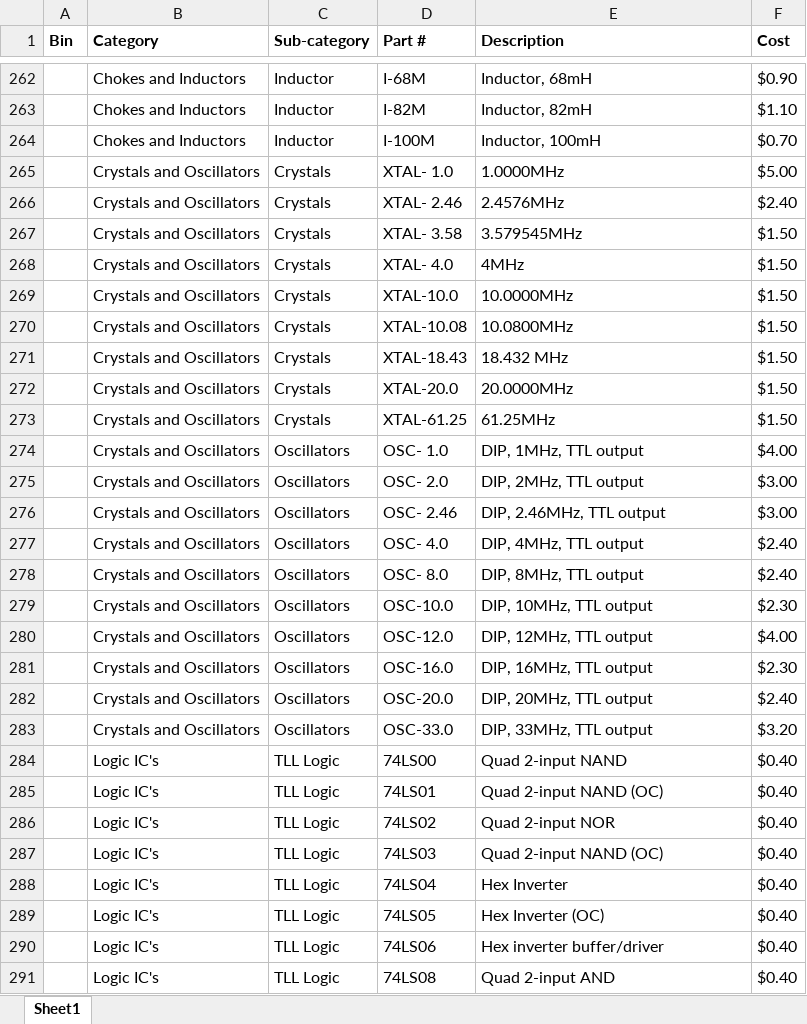
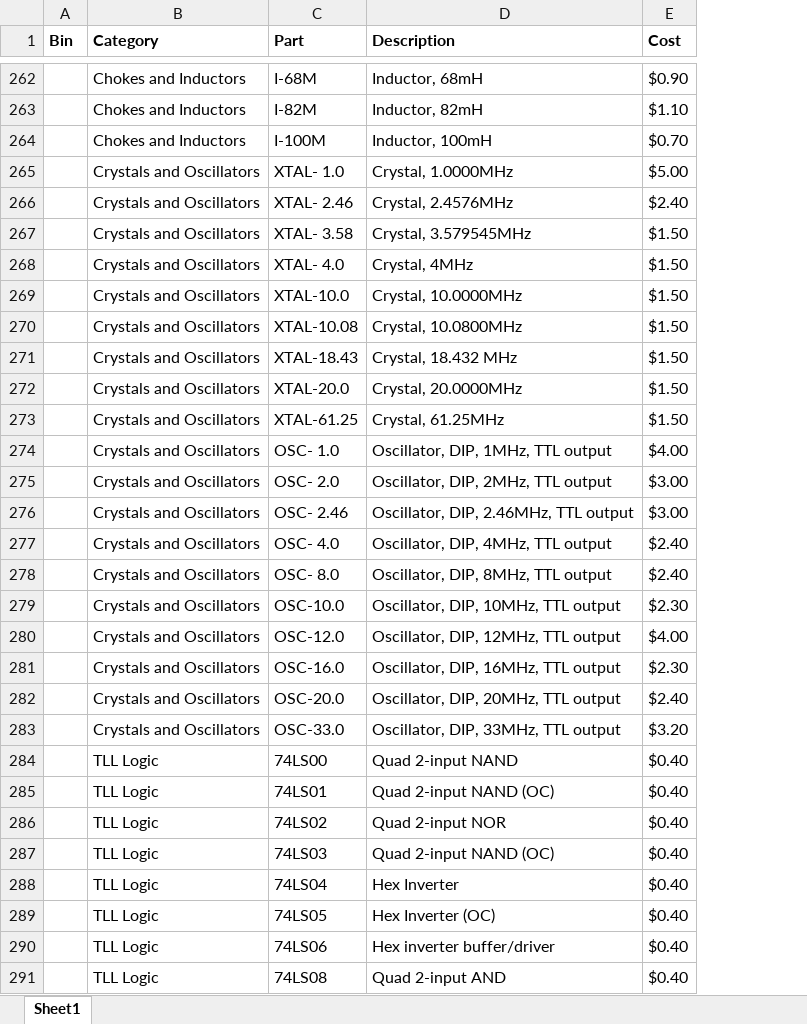
Before and after one commit to etruong/uwece-catalog, an Excel workbook: data/ece-catalog.xlsx, sheet Sheet1, drawn as a sheet; only a part is shown, gaps mark what is left out; values as stored, in another font and other column widths than the file's, no borders; removed rows and columns are numbered as before the commit, all else as after; the diff covers the shown part only; the diff names each change by its address in the sheet, - before the commit and + after, or states it on an @@ line.

Commit message:
almost finished catalog

```diff
--- a/data/ece-catalog.xlsx (sheet Sheet1)
+++ b/data/ece-catalog.xlsx (sheet Sheet1)
-column C (Sub-category), rows 262-291: Inductor | Inductor | Inductor | Crystals | Crystals | Crystals | Crystals | Crystals | Crystals | Crystals | Crystals | Crystals | Oscillators | Oscillators | Oscillators | Oscillators | Oscillators | Oscillators | Oscillators | Oscillators | Oscillators | Oscillators | TLL Logic | TLL Logic | TLL Logic | TLL Logic | TLL Logic | TLL Logic | TLL Logic | TLL Logic
-C1: Part #
+C1: Part
-D265 (Description): 1.0000MHz
+D265 (Description): Crystal, 1.0000MHz
-D266 (Description): 2.4576MHz
+D266 (Description): Crystal, 2.4576MHz
-D267 (Description): 3.579545MHz
+D267 (Description): Crystal, 3.579545MHz
-D268 (Description): 4MHz
+D268 (Description): Crystal, 4MHz
-D269 (Description): 10.0000MHz
+D269 (Description): Crystal, 10.0000MHz
-D270 (Description): 10.0800MHz
+D270 (Description): Crystal, 10.0800MHz
-D271 (Description): 18.432 MHz
+D271 (Description): Crystal, 18.432 MHz
-D272 (Description): 20.0000MHz
+D272 (Description): Crystal, 20.0000MHz
-D273 (Description): 61.25MHz
+D273 (Description): Crystal, 61.25MHz
-D274 (Description): DIP, 1MHz, TTL output
+D274 (Description): Oscillator, DIP, 1MHz, TTL output
-D275 (Description): DIP, 2MHz, TTL output
+D275 (Description): Oscillator, DIP, 2MHz, TTL output
-D276 (Description): DIP, 2.46MHz, TTL output
+D276 (Description): Oscillator, DIP, 2.46MHz, TTL output
-D277 (Description): DIP, 4MHz, TTL output
+D277 (Description): Oscillator, DIP, 4MHz, TTL output
-D278 (Description): DIP, 8MHz, TTL output
+D278 (Description): Oscillator, DIP, 8MHz, TTL output
-D279 (Description): DIP, 10MHz, TTL output
+D279 (Description): Oscillator, DIP, 10MHz, TTL output
-D280 (Description): DIP, 12MHz, TTL output
+D280 (Description): Oscillator, DIP, 12MHz, TTL output
-D281 (Description): DIP, 16MHz, TTL output
+D281 (Description): Oscillator, DIP, 16MHz, TTL output
-D282 (Description): DIP, 20MHz, TTL output
+D282 (Description): Oscillator, DIP, 20MHz, TTL output
-D283 (Description): DIP, 33MHz, TTL output
+D283 (Description): Oscillator, DIP, 33MHz, TTL output
-B284:B291 (Category): Logic IC's
+B284:B291 (Category): TLL Logic
```
Also changed, not shown: 332 edited cells elsewhere in this sheet, 8 other files.
